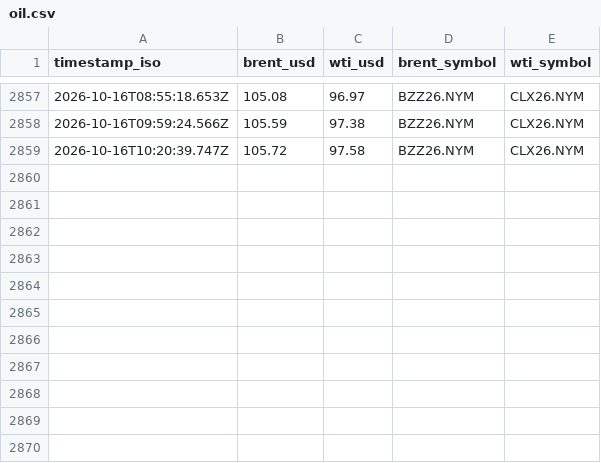
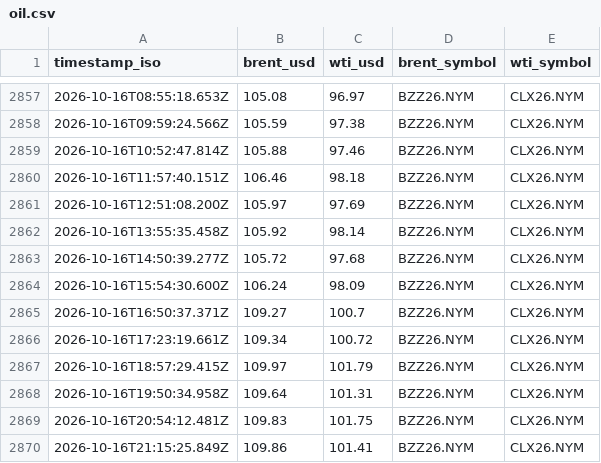
Before and after one commit to supamanluva/hormuz-watch, a CSV file: history/oil.csv, drawn as a sheet; only a part is shown, gaps mark what is left out.

```diff
--- a/history/oil.csv
+++ b/history/oil.csv
@@ -2858,2 +2858,13 @@ timestamp_iso,brent_usd,wti_usd,brent_symbol,wti_symbol
 2026-10-16T09:59:24.566Z,105.59,97.38,BZZ26.NYM,CLX26.NYM
-2026-10-16T10:20:39.747Z,105.72,97.58,BZZ26.NYM,CLX26.NYM
+2026-10-16T10:52:47.814Z,105.88,97.46,BZZ26.NYM,CLX26.NYM
+2026-10-16T11:57:40.151Z,106.46,98.18,BZZ26.NYM,CLX26.NYM
+2026-10-16T12:51:08.200Z,105.97,97.69,BZZ26.NYM,CLX26.NYM
+2026-10-16T13:55:35.458Z,105.92,98.14,BZZ26.NYM,CLX26.NYM
+2026-10-16T14:50:39.277Z,105.72,97.68,BZZ26.NYM,CLX26.NYM
+2026-10-16T15:54:30.600Z,106.24,98.09,BZZ26.NYM,CLX26.NYM
+2026-10-16T16:50:37.371Z,109.27,100.7,BZZ26.NYM,CLX26.NYM
+2026-10-16T17:23:19.661Z,109.34,100.72,BZZ26.NYM,CLX26.NYM
+2026-10-16T18:57:29.415Z,109.97,101.79,BZZ26.NYM,CLX26.NYM
+2026-10-16T19:50:34.958Z,109.64,101.31,BZZ26.NYM,CLX26.NYM
+2026-10-16T20:54:12.481Z,109.83,101.75,BZZ26.NYM,CLX26.NYM
+2026-10-16T21:15:25.849Z,109.86,101.41,BZZ26.NYM,CLX26.NYM
```
Also changed, not shown: history/events.csv, history/status_history.csv.
